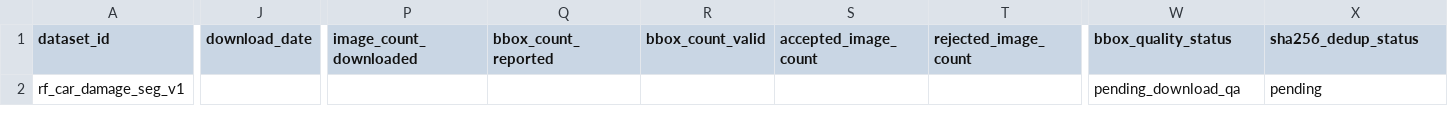
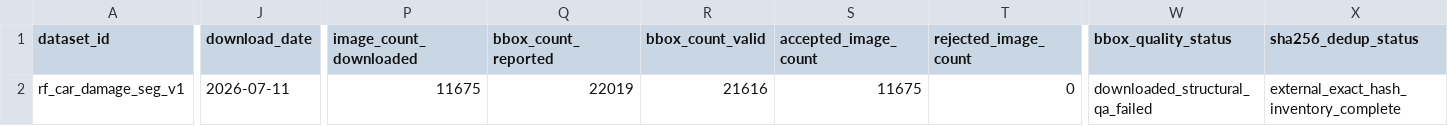
Before and after one commit to VincentJ9209/FleetVision, a CSV file: dataset/00_catalog/external_dataset_registry.csv, drawn as a sheet; only a part is shown, gaps mark what is left out; the diff covers the shown part only; the diff names each change by its address in the sheet, - before the commit and + after, or states it on an @@ line.

```diff
--- a/dataset/00_catalog/external_dataset_registry.csv
+++ b/dataset/00_catalog/external_dataset_registry.csv
-J2 (download_date): (empty)
+J2 (download_date): 2026-07-11
-P2 (image_count_downloaded): (empty)
+P2 (image_count_downloaded): 11675
-Q2 (bbox_count_reported): (empty)
+Q2 (bbox_count_reported): 22019
-R2 (bbox_count_valid): (empty)
+R2 (bbox_count_valid): 21616
-S2 (accepted_image_count): (empty)
+S2 (accepted_image_count): 11675
-T2 (rejected_image_count): (empty)
+T2 (rejected_image_count): 0
-W2 (bbox_quality_status): pending_download_qa
+W2 (bbox_quality_status): downloaded_structural_qa_failed
-X2 (sha256_dedup_status): pending
+X2 (sha256_dedup_status): external_exact_hash_inventory_complete
```
Also changed, not shown: 3 edited cells elsewhere in this file.
